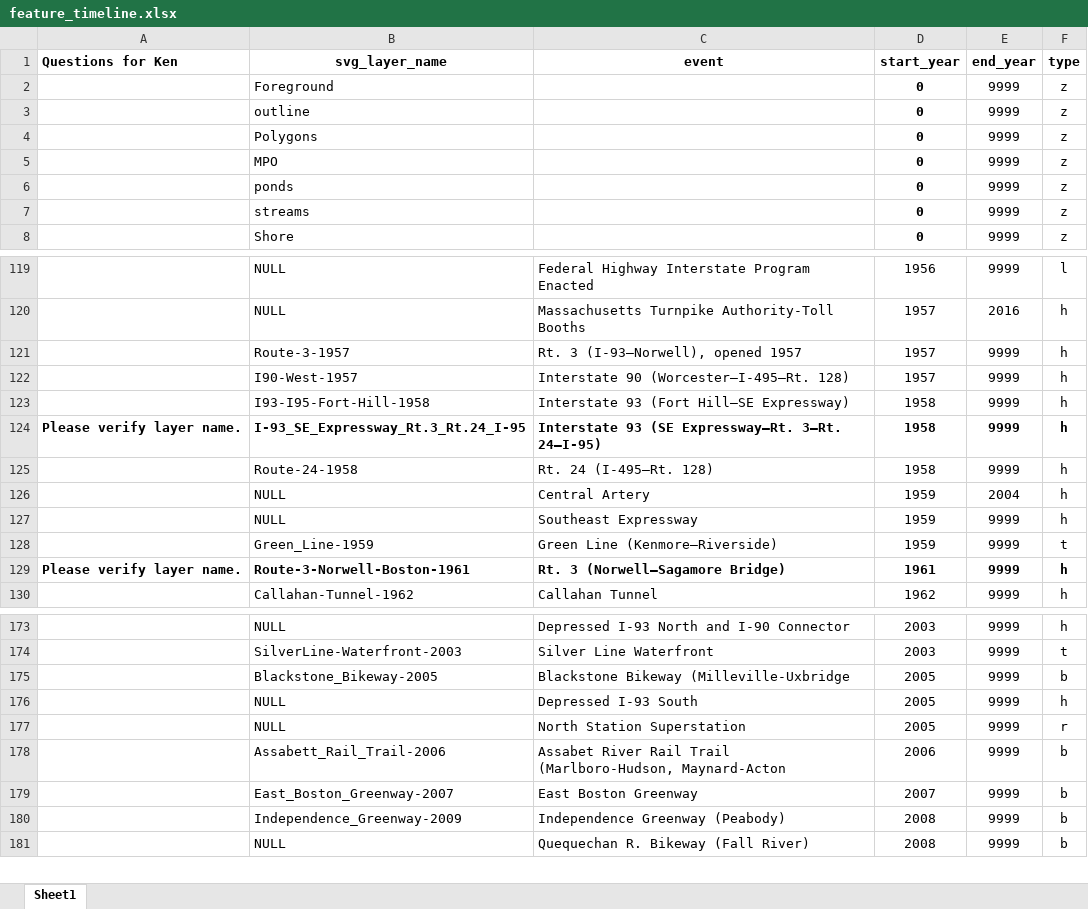
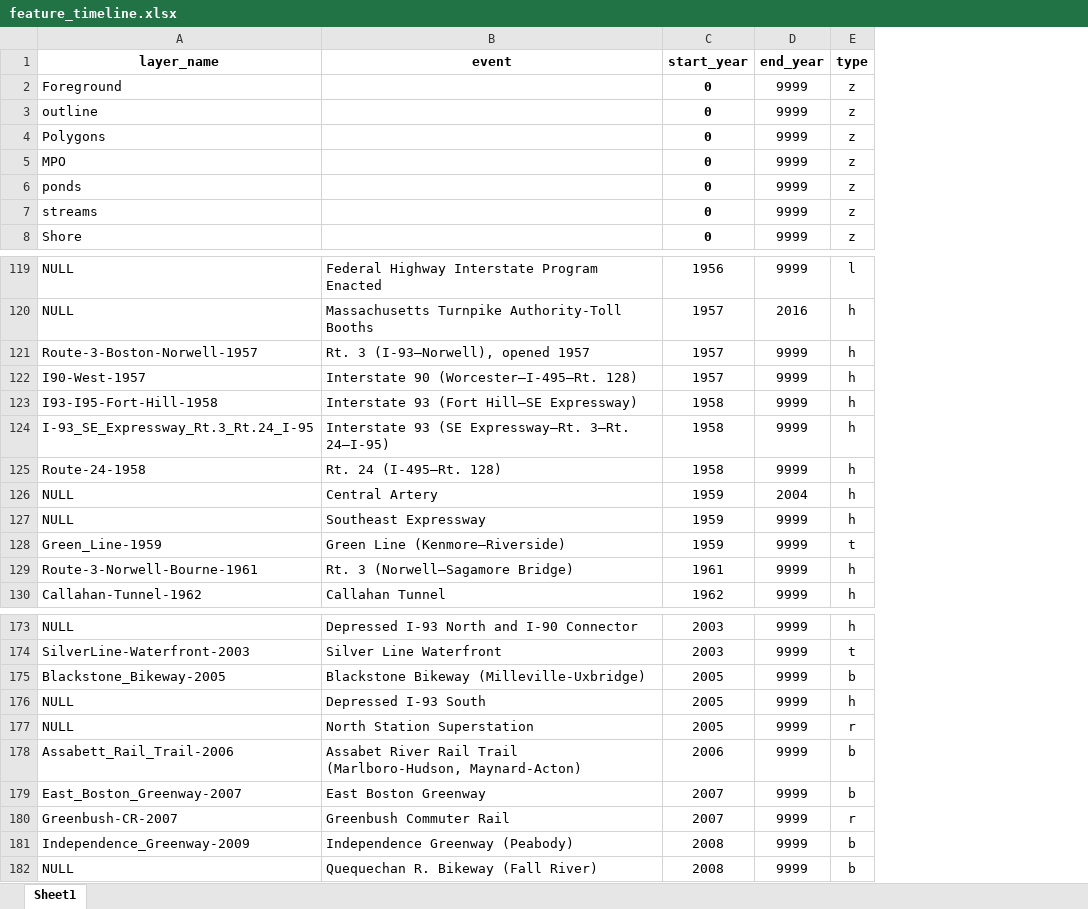
Before and after one commit to bkrepp-ctps/prototype-historical-map, an Excel workbook: xlsx/feature_timeline.xlsx, sheet Sheet1, drawn as a sheet; only a part is shown, gaps mark what is left out; values as stored, in another font and other column widths than the file's, no borders; removed rows and columns are numbered as before the commit, all else as after; the diff covers the shown part only; the diff names each change by its address in the sheet, - before the commit and + after, or states it on an @@ line.

```diff
--- a/xlsx/feature_timeline.xlsx (sheet Sheet1)
+++ b/xlsx/feature_timeline.xlsx (sheet Sheet1)
-column A (Questions for Ken), rows 124-129: Please verify layer name. |  |  |  |  | Please verify layer name.
-A1: svg_layer_name
+A1: layer_name
-A121 (layer_name): Route-3-1957
+A121 (layer_name): Route-3-Boston-Norwell-1957
-A124:E124 bold: on
+A124:E124 bold: off
-A129 (layer_name): Route-3-Norwell-Boston-1961
+A129 (layer_name): Route-3-Norwell-Bourne-1961
-A129:E129 bold: on
+A129:E129 bold: off
-B175 (event): Blackstone Bikeway (Milleville-Uxbridge
+B175 (event): Blackstone Bikeway (Milleville-Uxbridge)
-B178 (event): …Trail (Marlboro-Hudson, Maynard-Acton
+B178 (event): …Trail (Marlboro-Hudson, Maynard-Acton)
+row 180: Greenbush-CR-2007 | Greenbush Commuter Rail | 2007 | 9999 | r
```
Also changed, not shown: 5 edited cells and cell formats elsewhere in this sheet, 1 other file.
